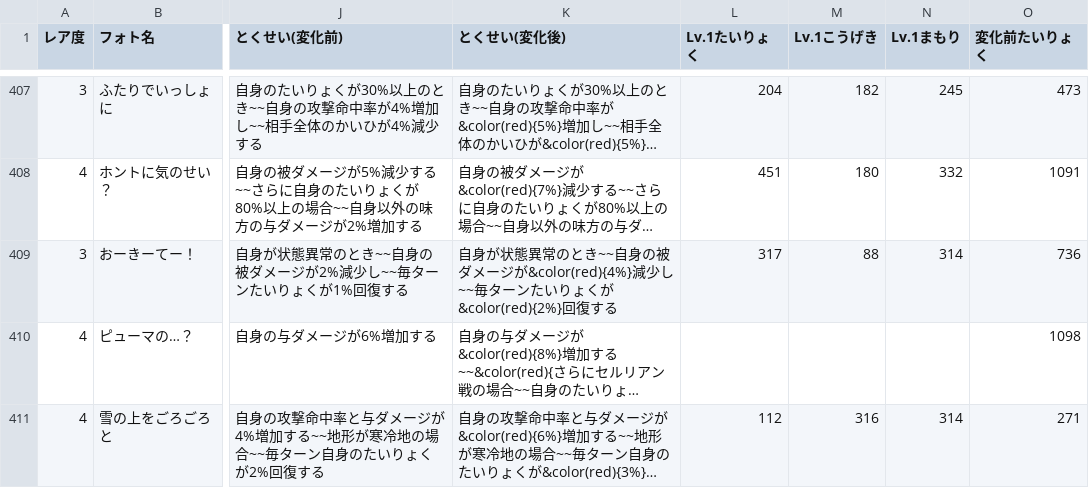
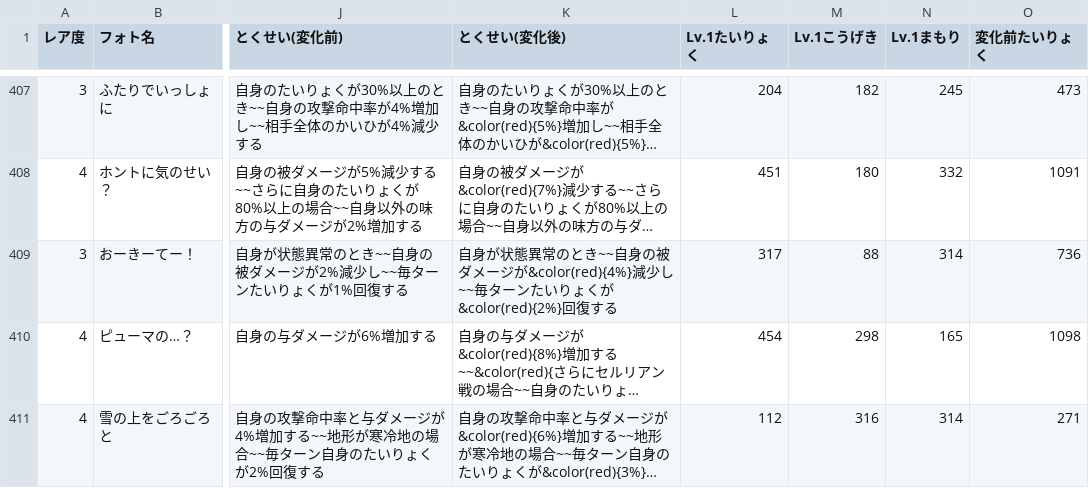
Before and after one commit to reamkf/wiki-nanodesu, a CSV file: csv/フォトデータ.csv, drawn as a sheet; only a part is shown, gaps mark what is left out; long unchanged cells end in …; the diff names each change by its address in the sheet, - before the commit and + after, or states it on an @@ line.

```diff
--- a/csv/フォトデータ.csv
+++ b/csv/フォトデータ.csv
-L410 (Lv.1たいりょく): (empty)
+L410 (Lv.1たいりょく): 454
-M410 (Lv.1こうげき): (empty)
+M410 (Lv.1こうげき): 298
-N410 (Lv.1まもり): (empty)
+N410 (Lv.1まもり): 165
```
Also changed, not shown: csv/スキル別フレンズ一覧.csv, csv/フレンズデータ.csv, 1 other file.
